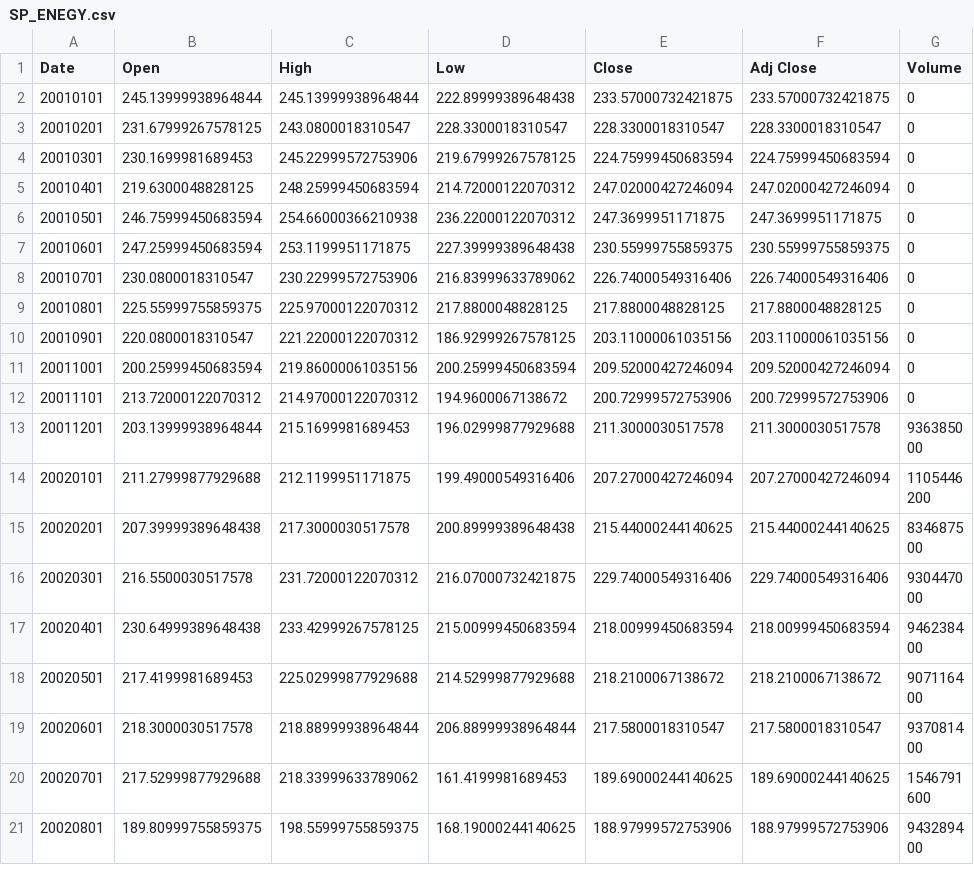
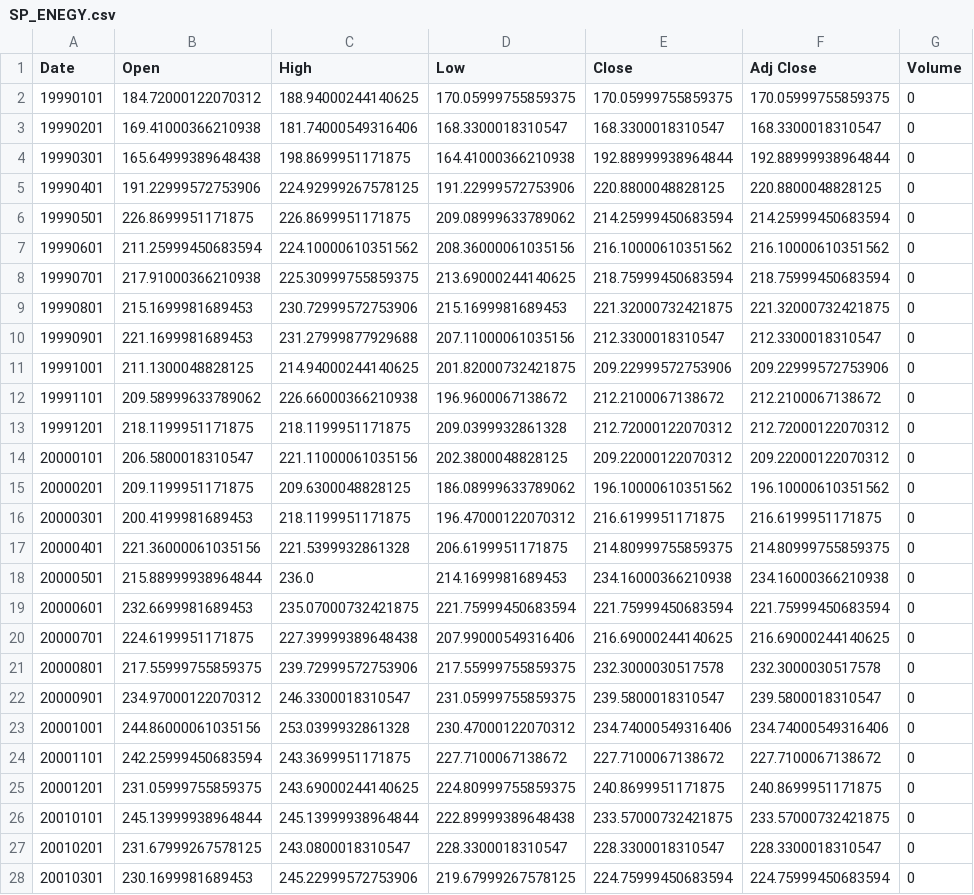
Before and after one commit to sidnand/portfolioperformance, a CSV file: data/new/orig/sp_sector/SP_ENEGY.csv, drawn as a sheet; only a part is shown; the shorter side is filled out with more unchanged rows; the diff names each change by its address in the sheet, - before the commit and + after, or states it on an @@ line.

```diff
--- a/data/new/orig/sp_sector/SP_ENEGY.csv
+++ b/data/new/orig/sp_sector/SP_ENEGY.csv
+row 2: 19990101 | 184.72000122070312 | 188.94000244140625 | 170.05999755859375 | 170.05999755859375 | 170.05999755859375 | 0
+row 3: 19990201 | 169.41000366210938 | 181.74000549316406 | 168.3300018310547 | 168.3300018310547 | 168.3300018310547 | 0
+row 4: 19990301 | 165.64999389648438 | 198.8699951171875 | 164.41000366210938 | 192.88999938964844 | 192.88999938964844 | 0
+row 5: 19990401 | 191.22999572753906 | 224.92999267578125 | 191.22999572753906 | 220.8800048828125 | 220.8800048828125 | 0
+row 6: 19990501 | 226.8699951171875 | 226.8699951171875 | 209.08999633789062 | 214.25999450683594 | 214.25999450683594 | 0
+row 7: 19990601 | 211.25999450683594 | 224.10000610351562 | 208.36000061035156 | 216.10000610351562 | 216.10000610351562 | 0
+row 8: 19990701 | 217.91000366210938 | 225.30999755859375 | 213.69000244140625 | 218.75999450683594 | 218.75999450683594 | 0
+row 9: 19990801 | 215.1699981689453 | 230.72999572753906 | 215.1699981689453 | 221.32000732421875 | 221.32000732421875 | 0
+row 10: 19990901 | 221.1699981689453 | 231.27999877929688 | 207.11000061035156 | 212.3300018310547 | 212.3300018310547 | 0
+row 11: 19991001 | 211.1300048828125 | 214.94000244140625 | 201.82000732421875 | 209.22999572753906 | 209.22999572753906 | 0
+row 12: 19991101 | 209.58999633789062 | 226.66000366210938 | 196.9600067138672 | 212.2100067138672 | 212.2100067138672 | 0
+row 13: 19991201 | 218.1199951171875 | 218.1199951171875 | 209.0399932861328 | 212.72000122070312 | 212.72000122070312 | 0
+row 14: 20000101 | 206.5800018310547 | 221.11000061035156 | 202.3800048828125 | 209.22000122070312 | 209.22000122070312 | 0
+row 15: 20000201 | 209.1199951171875 | 209.6300048828125 | 186.08999633789062 | 196.10000610351562 | 196.10000610351562 | 0
+row 16: 20000301 | 200.4199981689453 | 218.1199951171875 | 196.47000122070312 | 216.6199951171875 | 216.6199951171875 | 0
+row 17: 20000401 | 221.36000061035156 | 221.5399932861328 | 206.6199951171875 | 214.80999755859375 | 214.80999755859375 | 0
+row 18: 20000501 | 215.88999938964844 | 236.0 | 214.1699981689453 | 234.16000366210938 | 234.16000366210938 | 0
+row 19: 20000601 | 232.6699981689453 | 235.07000732421875 | 221.75999450683594 | 221.75999450683594 | 221.75999450683594 | 0
+row 20: 20000701 | 224.6199951171875 | 227.39999389648438 | 207.99000549316406 | 216.69000244140625 | 216.69000244140625 | 0
+row 21: 20000801 | 217.55999755859375 | 239.72999572753906 | 217.55999755859375 | 232.3000030517578 | 232.3000030517578 | 0
+row 22: 20000901 | 234.97000122070312 | 246.3300018310547 | 231.05999755859375 | 239.5800018310547 | 239.5800018310547 | 0
+row 23: 20001001 | 244.86000061035156 | 253.0399932861328 | 230.47000122070312 | 234.74000549316406 | 234.74000549316406 | 0
+row 24: 20001101 | 242.25999450683594 | 243.3699951171875 | 227.7100067138672 | 227.7100067138672 | 227.7100067138672 | 0
+row 25: 20001201 | 231.05999755859375 | 243.69000244140625 | 224.80999755859375 | 240.8699951171875 | 240.8699951171875 | 0
```
Also changed, not shown: data/new/orig/sp_sector/SP_500.csv, data/new/orig/sp_sector/SP_CONSUM_DIS.csv, 24 other files.
